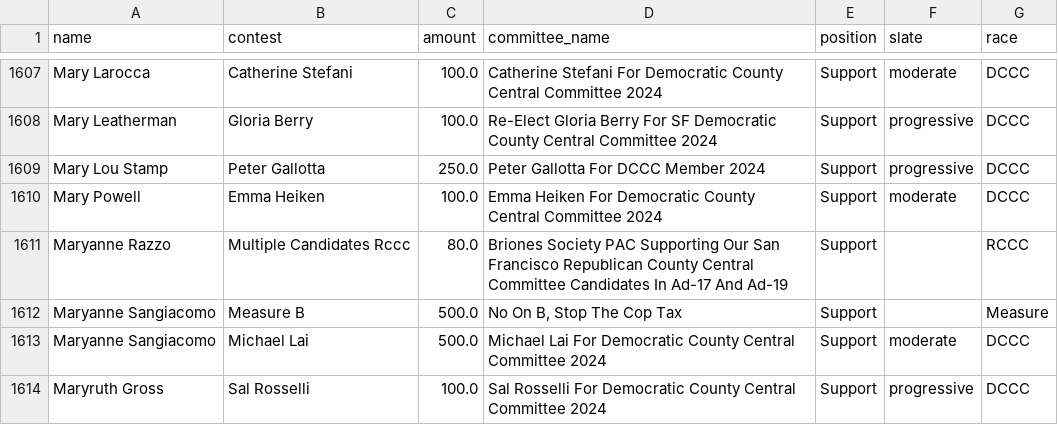
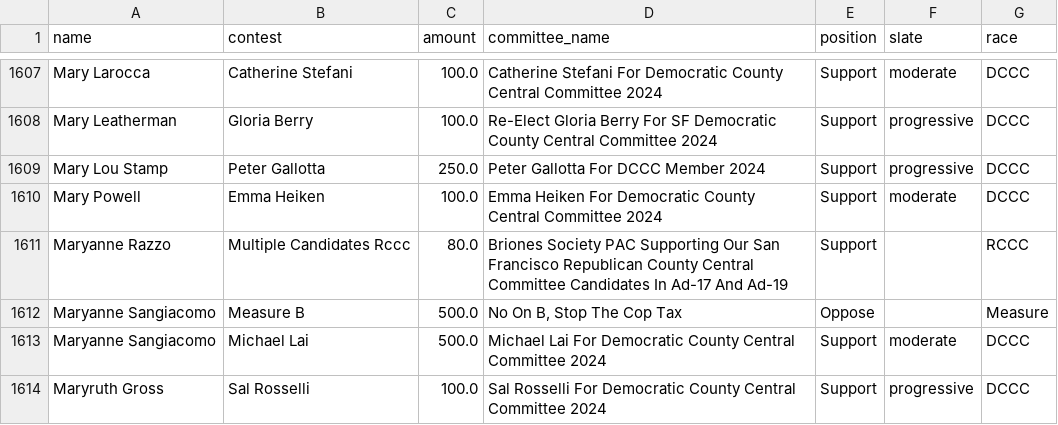
Before and after one commit to MissionLocal/interactives, a CSV file: docs/2024-march-ballots-desktop/data.csv, drawn as a sheet; only a part is shown, gaps mark what is left out; the diff covers the shown part only.

```diff
--- a/docs/2024-march-ballots-desktop/data.csv
+++ b/docs/2024-march-ballots-desktop/data.csv
@@ -1611,3 +1611,3 @@ Mary Powell,Emma Heiken,100.0,Emma Heiken For Democratic County Central Committe
 Maryanne Razzo,Multiple Candidates Rccc,80.0,Briones Society PAC Supporting Our San Francisco Republican County Central Committee Candidates In Ad-17 And Ad-19,Support,,RCCC
-Maryanne Sangiacomo,Measure B,500.0,"No On B, Stop The Cop Tax",Support,,Measure
+Maryanne Sangiacomo,Measure B,500.0,"No On B, Stop The Cop Tax",Oppose,,Measure
 Maryanne Sangiacomo,Michael Lai,500.0,Michael Lai For Democratic County Central Committee 2024,Support,moderate,DCCC
```
Also changed, not shown: 21 edited cells elsewhere in this file, docs/2024-march-ballots-mobile/data.csv, docs/2024-march-dccc-desktop/data.csv, 3 other files.
